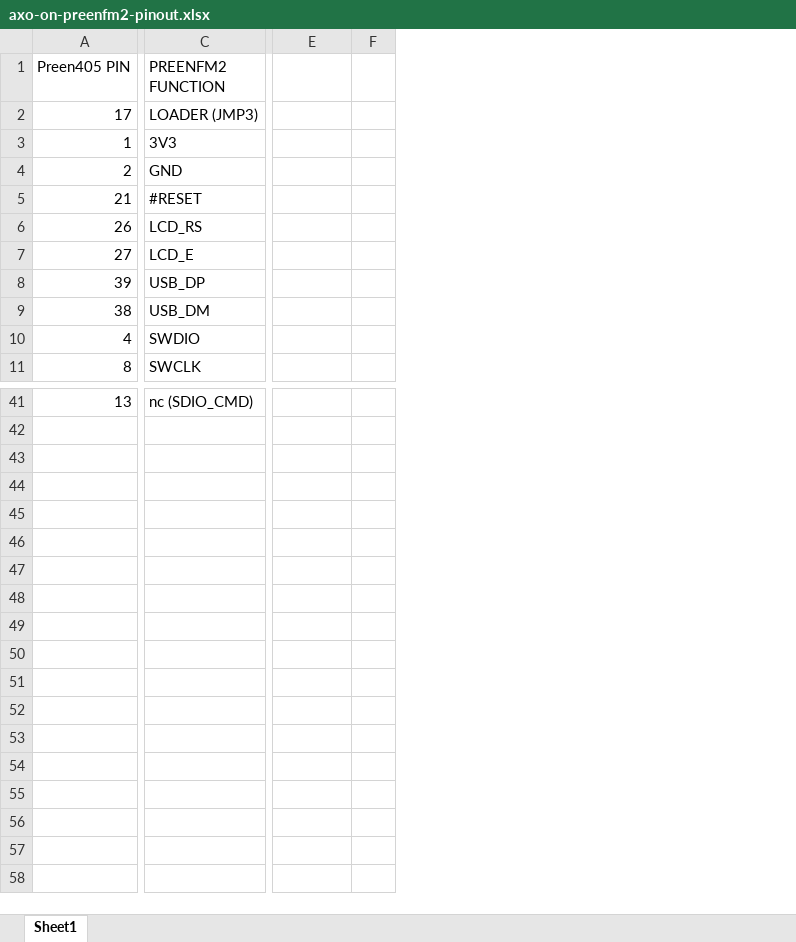
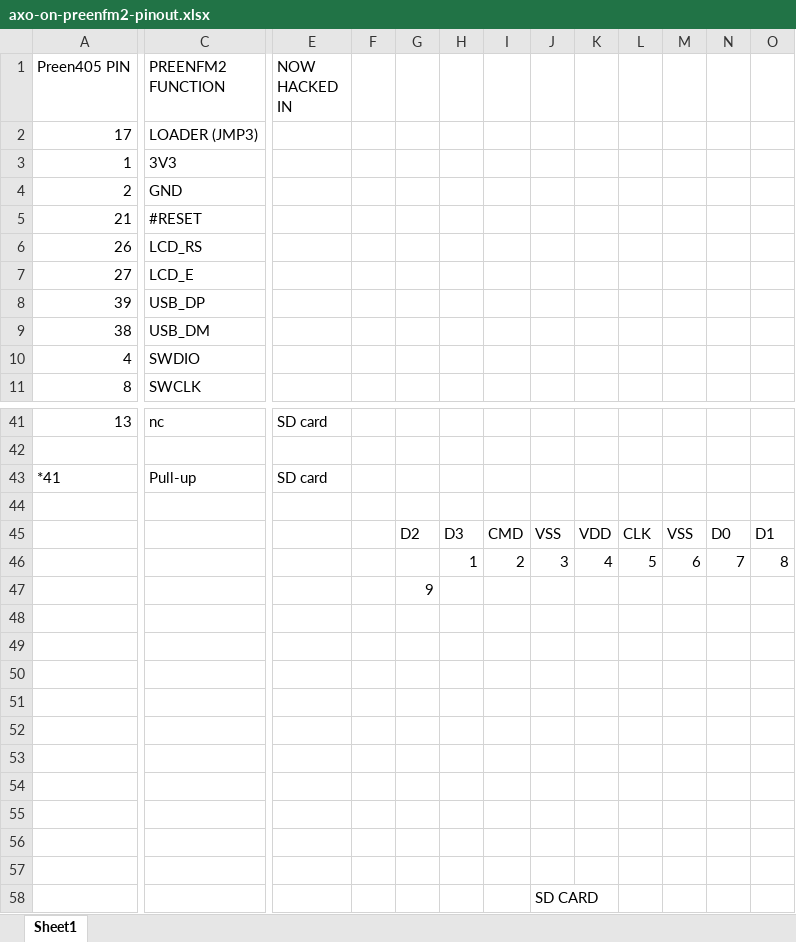
Before and after one commit to sebiik/axoloti-preenfm2, an Excel workbook: axo-on-preenfm2-pinout.xlsx, sheet Sheet1, drawn as a sheet; only a part is shown, gaps mark what is left out; values as stored, in another font and other column widths than the file's, no cell formats; removed rows and columns are numbered as before the commit, all else as after; rows hold the shown columns only; the diff covers the shown part only; the diff names each change by its address in the sheet, - before the commit and + after, or states it on an @@ line.

```diff
--- a/axo-on-preenfm2-pinout.xlsx (sheet Sheet1)
+++ b/axo-on-preenfm2-pinout.xlsx (sheet Sheet1)
-column F, empty
+column F, empty
+column G, empty
+column H, empty
+column I, empty
+column J, empty
+column K, empty
+column L, empty
+column M, empty
+column N, empty
+column O, empty
-E1: (empty)
+E1: NOW HACKED IN
-C41 (PREENFM2 FUNCTION): nc (SDIO_CMD)
+C41 (PREENFM2 FUNCTION): nc
-E41 (NOW HACKED IN): (empty)
+E41 (NOW HACKED IN): SD card
+row 42: (empty)
+row 43: *41 | Pull-up | SD card
+row 44: (empty)
+row 45:  |  |  |  | D2 | D3 | CMD | VSS | VDD | CLK | VSS | D0 | D1
+row 46:  |  |  |  |  | 1 | 2 | 3 | 4 | 5 | 6 | 7 | 8
+row 47:  |  |  |  | 9
+row 48: (empty)
+row 49: (empty)
+row 50: (empty)
+row 51: (empty)
+row 52: (empty)
+row 53: (empty)
+row 54: (empty)
+row 55: (empty)
+row 56: (empty)
+row 57: (empty)
+row 58:  |  |  |  |  |  |  | SD CARD
```
Also changed, not shown: 16 edited cells elsewhere in this sheet, cell formats, 45 other files.
